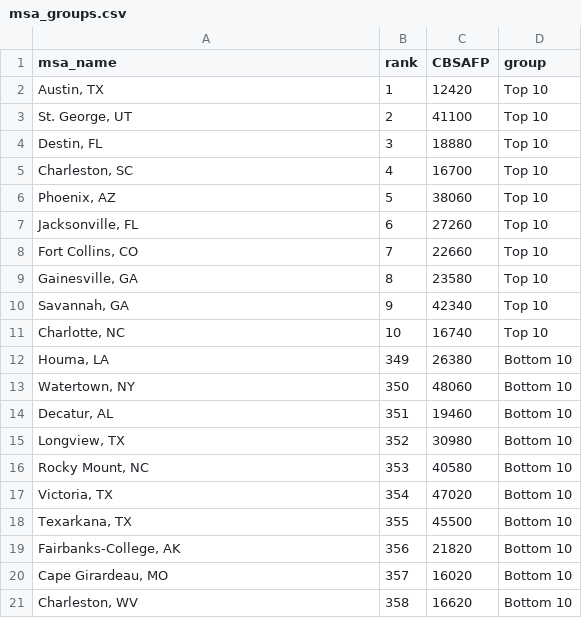
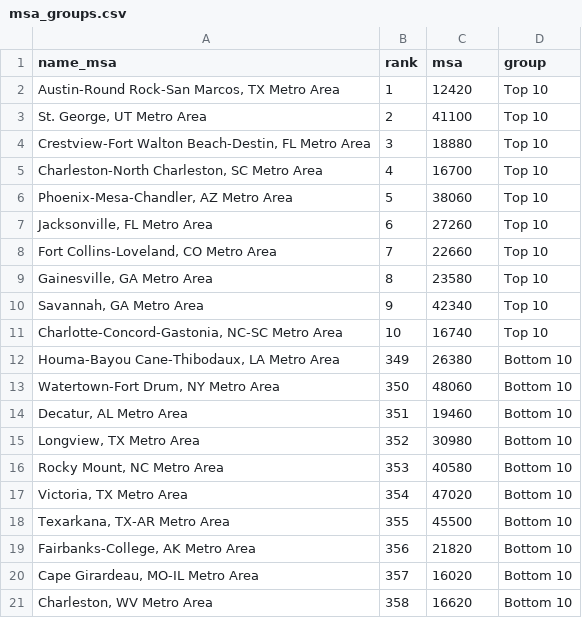
Before and after one commit to MattOng01/msa_unemployment, a CSV file: data_tables/SAS_output/msa_groups.csv, drawn as a sheet.

Commit message:
Update msa_groups.csv

```diff
--- a/data_tables/SAS_output/msa_groups.csv
+++ b/data_tables/SAS_output/msa_groups.csv
@@ -1,21 +1,21 @@
-msa_name,rank,CBSAFP,group
-"Austin, TX",1,12420,Top 10
-"St. George, UT",2,41100,Top 10
-"Destin, FL",3,18880,Top 10
-"Charleston, SC",4,16700,Top 10
-"Phoenix, AZ",5,38060,Top 10
-"Jacksonville, FL",6,27260,Top 10
-"Fort Collins, CO",7,22660,Top 10
-"Gainesville, GA",8,23580,Top 10
-"Savannah, GA",9,42340,Top 10
-"Charlotte, NC",10,16740,Top 10
-"Houma, LA",349,26380,Bottom 10
-"Watertown, NY",350,48060,Bottom 10
-"Decatur, AL",351,19460,Bottom 10
-"Longview, TX",352,30980,Bottom 10
-"Rocky Mount, NC",353,40580,Bottom 10
-"Victoria, TX",354,47020,Bottom 10
-"Texarkana, TX",355,45500,Bottom 10
-"Fairbanks-College, AK",356,21820,Bottom 10
-"Cape Girardeau, MO",357,16020,Bottom 10
-"Charleston, WV",358,16620,Bottom 10
+name_msa,rank,msa,group
+"Austin-Round Rock-San Marcos, TX Metro Area",1,12420,Top 10
+"St. George, UT Metro Area",2,41100,Top 10
+"Crestview-Fort Walton Beach-Destin, FL Metro Area",3,18880,Top 10
+"Charleston-North Charleston, SC Metro Area",4,16700,Top 10
+"Phoenix-Mesa-Chandler, AZ Metro Area",5,38060,Top 10
+"Jacksonville, FL Metro Area",6,27260,Top 10
+"Fort Collins-Loveland, CO Metro Area",7,22660,Top 10
+"Gainesville, GA Metro Area",8,23580,Top 10
+"Savannah, GA Metro Area",9,42340,Top 10
+"Charlotte-Concord-Gastonia, NC-SC Metro Area",10,16740,Top 10
+"Houma-Bayou Cane-Thibodaux, LA Metro Area",349,26380,Bottom 10
+"Watertown-Fort Drum, NY Metro Area",350,48060,Bottom 10
+"Decatur, AL Metro Area",351,19460,Bottom 10
+"Longview, TX Metro Area",352,30980,Bottom 10
+"Rocky Mount, NC Metro Area",353,40580,Bottom 10
+"Victoria, TX Metro Area",354,47020,Bottom 10
+"Texarkana, TX-AR Metro Area",355,45500,Bottom 10
+"Fairbanks-College, AK Metro Area",356,21820,Bottom 10
+"Cape Girardeau, MO-IL Metro Area",357,16020,Bottom 10
+"Charleston, WV Metro Area",358,16620,Bottom 10
```
